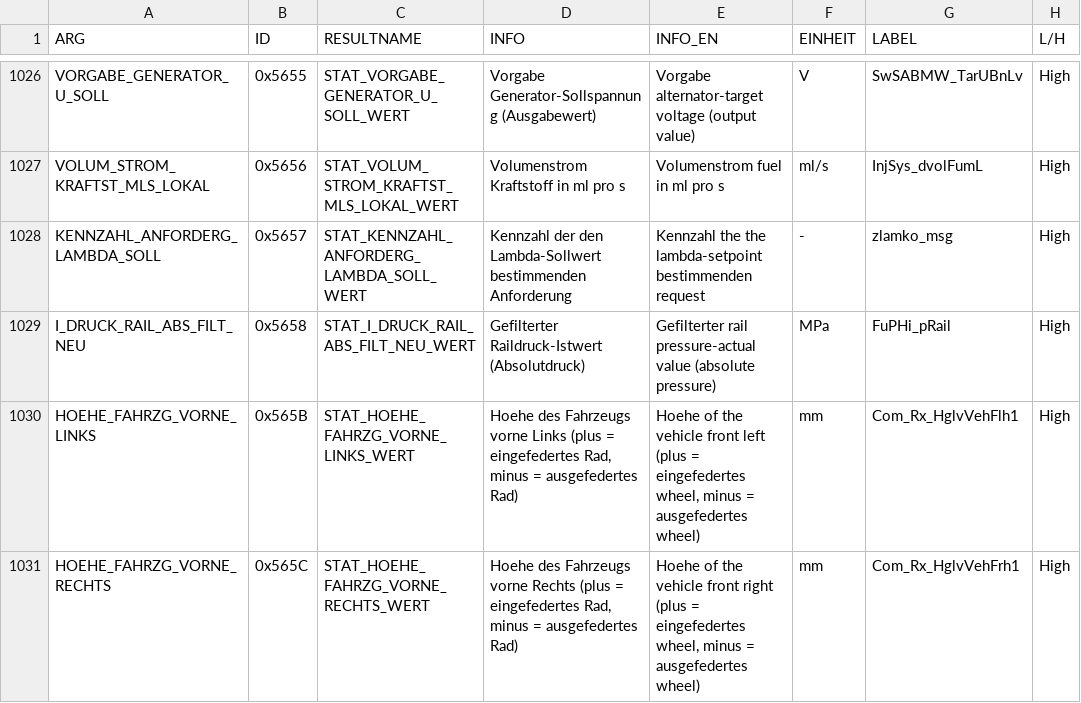
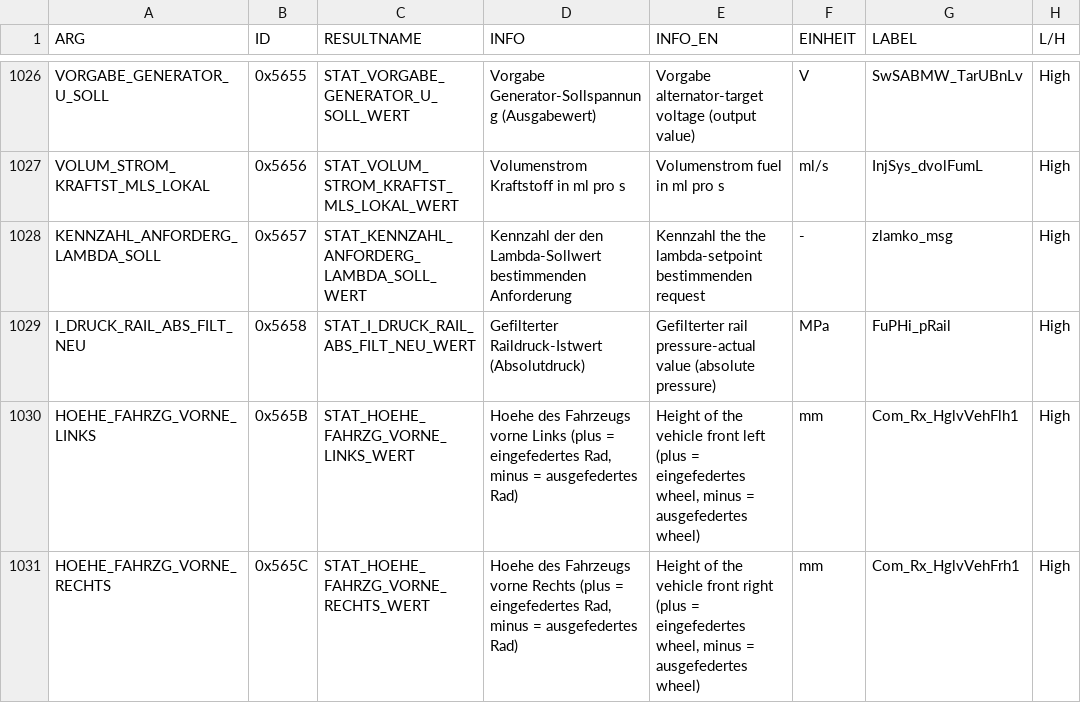
Before and after one commit to strulock/m550-analyzer, a CSV file: src/n63read/data/N63TU2_DME_readable_measurements.csv, drawn as a sheet; only a part is shown, gaps mark what is left out; the diff covers the shown part only; the diff names each change by its address in the sheet, - before the commit and + after, or states it on an @@ line.

Commit message:
Head unit channels and GPS in the GUI, CLI and logs
tools/hu_catalog.py turns nbtevo.prg into NBTEVO_head_unit_measurements.csv:
every identifier service 0x22 can read on the head unit (0x63), each record
field its own channel, plus the hand-decoded GPS position (0xD039). That
gives latitude, longitude, height, GPS speed, fix status, satellites and
accuracy, alongside wheel speeds, head unit temperatures, radio signal and
more - 717 channels from 100 identifiers.

core.ChannelReader reads a watch list across the DME and the head unit on
one connection: one request per identifier, head unit records refreshed
every 1 s (GPS, speed) or 10 s (the rest), a few per cycle so the DME rate
holds, unsupported identifiers dropped, a silent module backed off. The
GUI poller and the CLI read/log commands use it.

GUI: "Add all shown" (skipping Wi-Fi keys, SIM identity, past destinations
and paired devices), enum meanings in the Status column, coordinates to six
decimals, a chart that draws the selected rows each on its own scale, and
GPS in the demo data.

Also adds GPS and navigation terms to the glossary, which improves a few
existing translations (e.g. "Hoehe" -> "height").

```diff
--- a/src/n63read/data/N63TU2_DME_readable_measurements.csv
+++ b/src/n63read/data/N63TU2_DME_readable_measurements.csv
-E1030 (INFO_EN): Hoehe of the…
+E1030 (INFO_EN): Height of the…
-E1031 (INFO_EN): Hoehe of the…
+E1031 (INFO_EN): Height of the…
```
Also changed, not shown: 7 edited cells elsewhere in this file, src/n63read/data/BMW_enum_tables.csv, src/n63read/data/BMW_fault_code_texts.csv, 14 other files.
